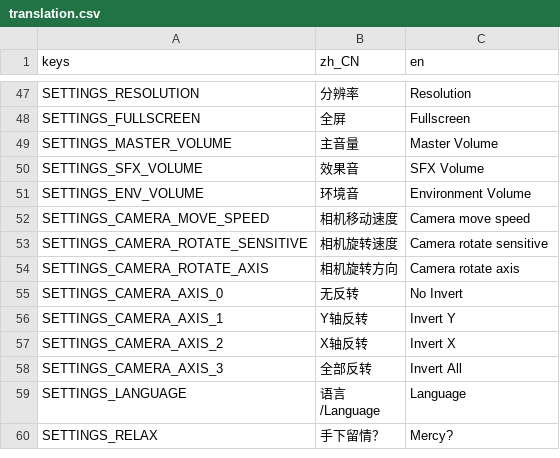
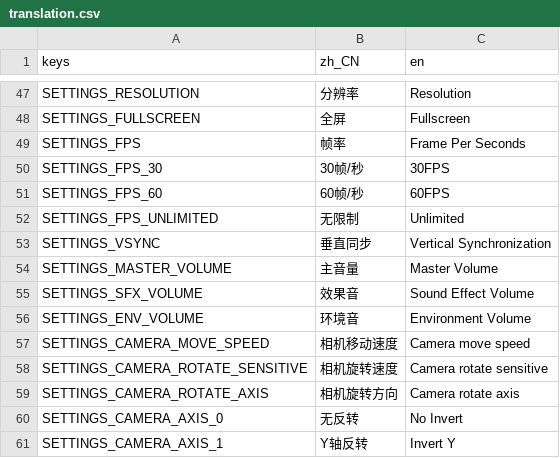
Before and after one commit to Mu-L/siamese_chess, a CSV file: assets/translation.csv, drawn as a sheet; only a part is shown, gaps mark what is left out; the shorter side is filled out with more unchanged rows.

```diff
--- a/assets/translation.csv
+++ b/assets/translation.csv
@@ -48,4 +48,9 @@ SETTINGS_RESOLUTION,"分辨率","Resolution"
 SETTINGS_FULLSCREEN,"全屏","Fullscreen"
+SETTINGS_FPS,"帧率","Frame Per Seconds"
+SETTINGS_FPS_30,"30帧/秒","30FPS"
+SETTINGS_FPS_60,"60帧/秒","60FPS"
+SETTINGS_FPS_UNLIMITED,"无限制","Unlimited"
+SETTINGS_VSYNC,"垂直同步","Vertical Synchronization"
 SETTINGS_MASTER_VOLUME,"主音量","Master Volume"
-SETTINGS_SFX_VOLUME,"效果音","SFX Volume"
+SETTINGS_SFX_VOLUME,"效果音","Sound Effect Volume"
 SETTINGS_ENV_VOLUME,"环境音","Environment Volume"
```
Also changed, not shown: 4 other files.
